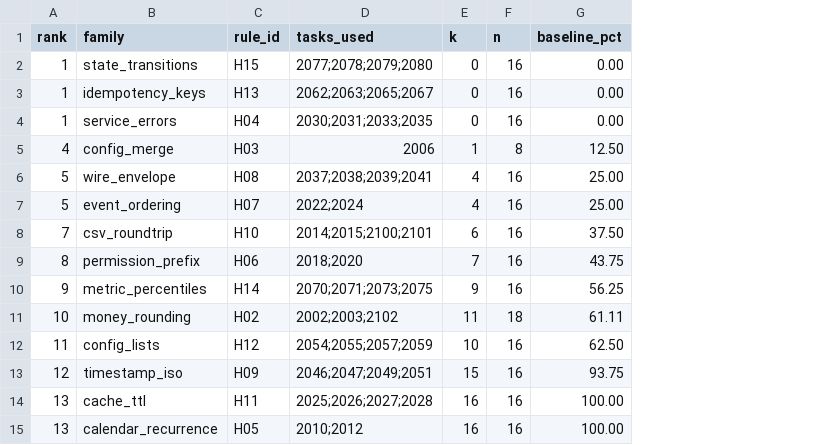
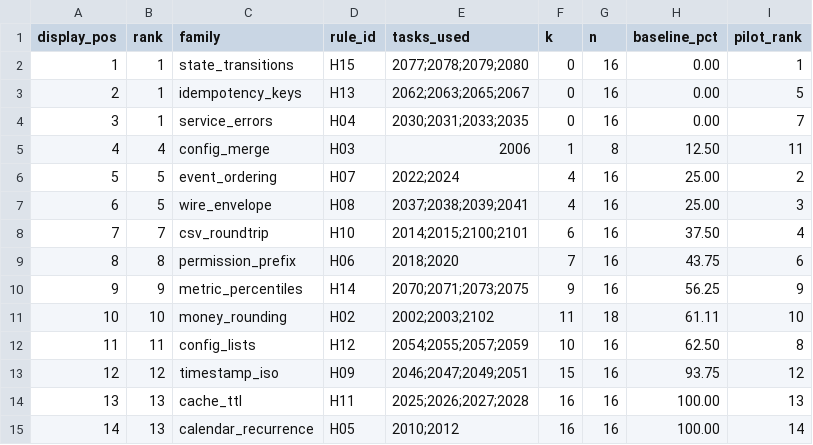
Before and after one commit to cosmosanalytics/AI-reliability-as-education-optimization, a CSV file: results/stage0_ranking/ranking.csv, drawn as a sheet; addresses are those after the commit; the diff names each change by its address in the sheet, - before the commit and + after, or states it on an @@ line.

Commit message:
Update Stage 0 ranking with corrected pilot calibration tie-breaks, display positions, and confidence notes

```diff
--- a/results/stage0_ranking/ranking.csv
+++ b/results/stage0_ranking/ranking.csv
+column A (display_pos), rows 2-5: 1 | 2 | 3 | 4; rows 7-15: 6 | 7 | 8 | 9 | 10 | 11 | 12 | 13 | 14
+column I (pilot_rank), rows 2-5: 1 | 5 | 7 | 11; rows 7-15: 3 | 4 | 6 | 9 | 10 | 8 | 12 | 13 | 14
@@ row 7 moved to row 6: 5 @@
```
Also changed, not shown: 3 other files.
